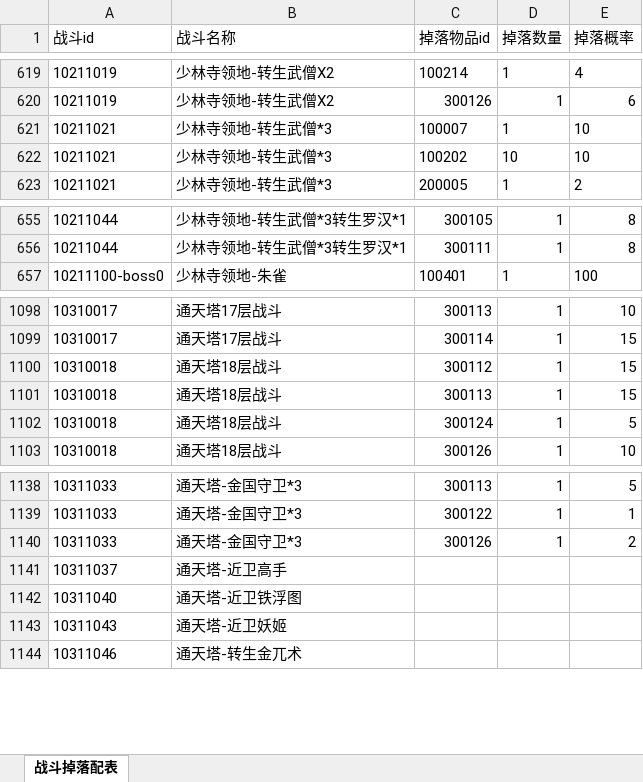
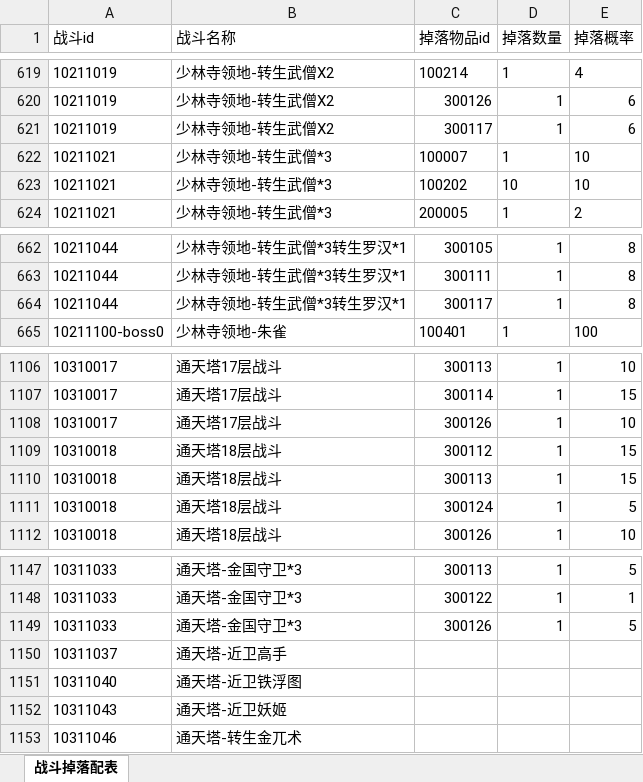
Before and after one commit to zhaoguo20002/MyWuXia, an Excel workbook: docs/战斗掉落配表.xlsx, sheet 战斗掉落配表, drawn as a sheet; only a part is shown, gaps mark what is left out; values as stored, in another font and other column widths than the file's, no borders; addresses are those after the commit; the diff covers the shown part only; the diff names each change by its address in the sheet, - before the commit and + after, or states it on an @@ line.

```diff
--- a/docs/战斗掉落配表.xlsx (sheet 战斗掉落配表)
+++ b/docs/战斗掉落配表.xlsx (sheet 战斗掉落配表)
+row 621: 10211019 | 少林寺领地-转生武僧X2 | 300117 | 1 | 6
+row 664: 10211044 | 少林寺领地-转生武僧*3转生罗汉*1 | 300117 | 1 | 8
+row 1108: 10310017 | 通天塔17层战斗 | 300126 | 1 | 10
-E1149 (掉落概率): 2
+E1149 (掉落概率): 5
```
Also changed, not shown: 6 added rows elsewhere in this sheet, 9 other files.
